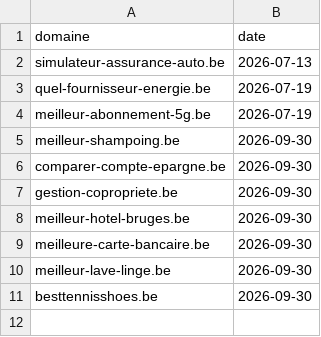
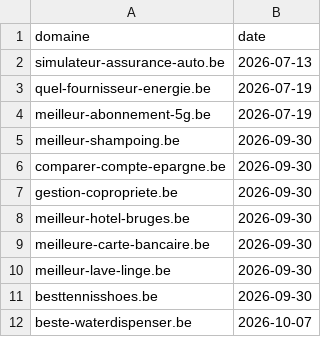
Before and after one commit to emd-project/emd-methodo, a CSV file: pipeline/audits/audited-ux.csv, drawn as a sheet; the diff names each change by its address in the sheet, - before the commit and + after, or states it on an @@ line.

```diff
--- a/pipeline/audits/audited-ux.csv
+++ b/pipeline/audits/audited-ux.csv
+row 12: beste-waterdispenser.be | 2026-10-07
```
Also changed, not shown: 1 other file.
